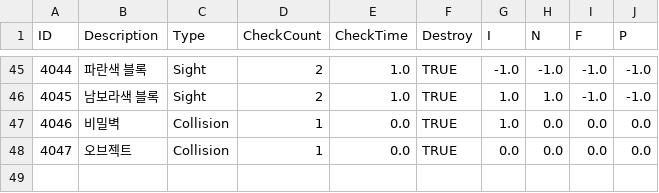
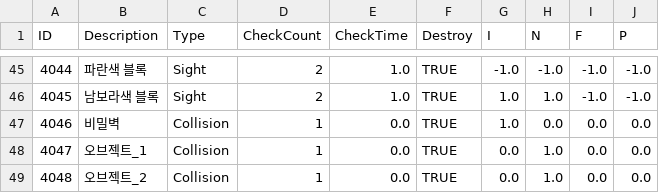
Before and after one commit to kupka05/Project_DR_KHT, a CSV file: Project_DR/Assets/Resources/MBTI_Table.csv, drawn as a sheet; only a part is shown, gaps mark what is left out.

```diff
--- a/Project_DR/Assets/Resources/MBTI_Table.csv
+++ b/Project_DR/Assets/Resources/MBTI_Table.csv
@@ -47,2 +47,3 @@ ID,Description,Type,CheckCount,CheckTime,Destroy,I,N,F,P
 4046,비밀벽,Collision,1,0.0,TRUE,1.0,0.0,0.0,0.0
-4047,오브젝트,Collision,1,0.0,TRUE,0.0,0.0,0.0,0.0
+4047,오브젝트_1,Collision,1,0.0,TRUE,0.0,1.0,0.0,0.0
+4048,오브젝트_2,Collision,1,0.0,TRUE,0.0,1.0,0.0,0.0
```
Also changed, not shown: Project_DR/Assets/Resources/NPC_Comunication_Table.csv, Project_DR/Assets/Resources/NPC_Table.csv, 21 other files.
